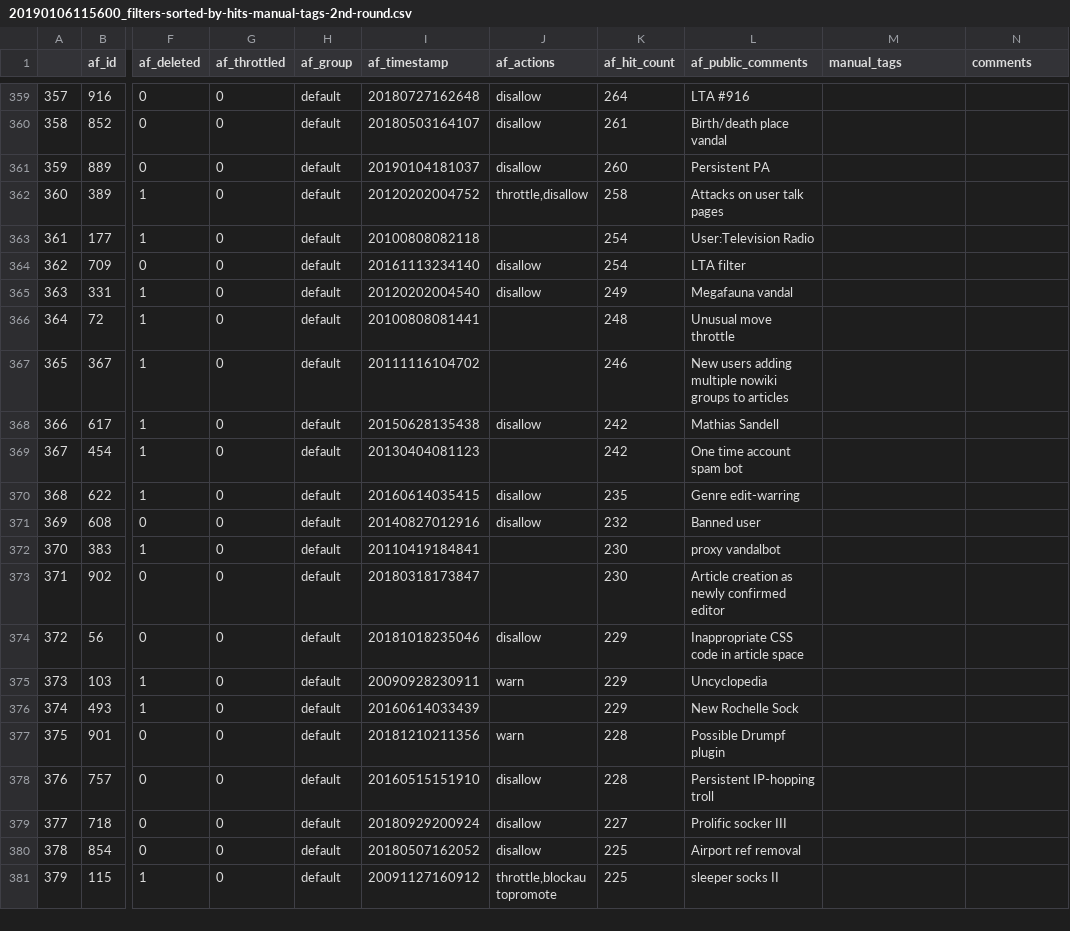
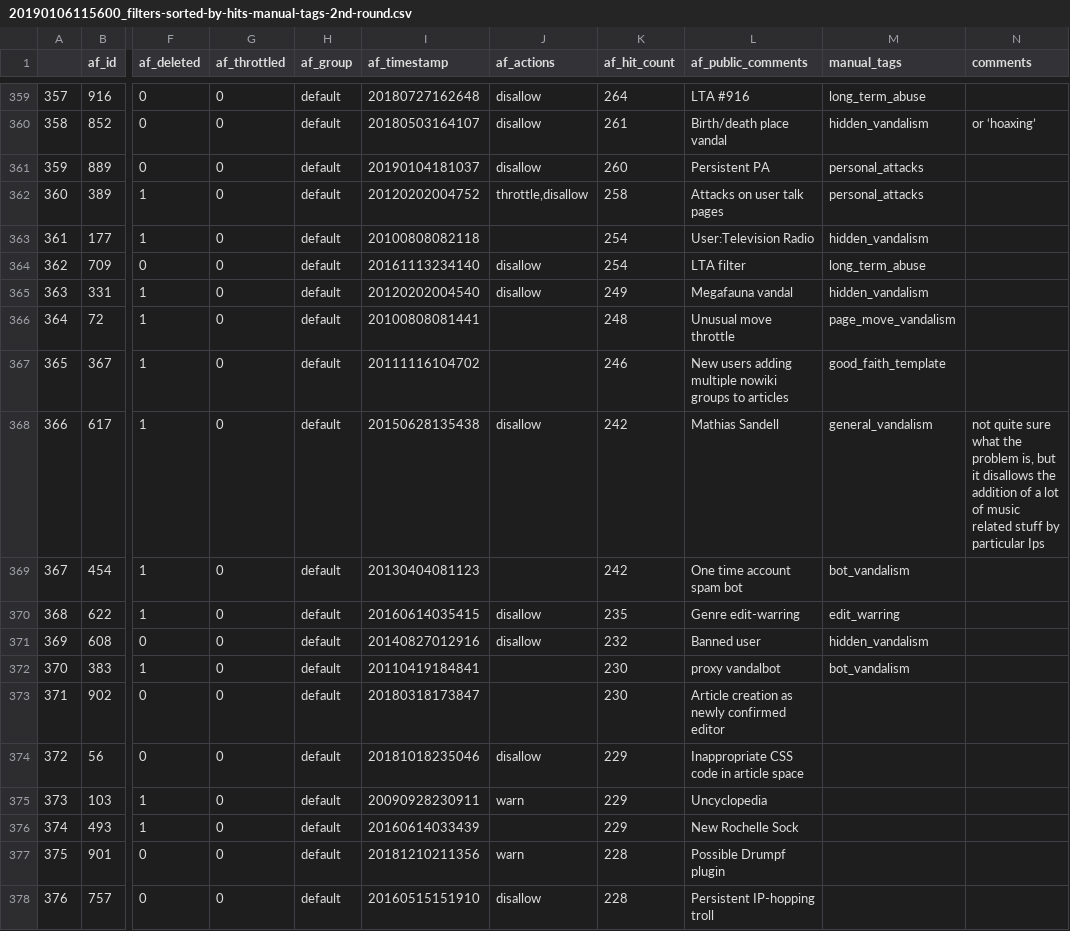
Before and after one commit to lusy/wikifilters, a CSV file: filter-lists/20190106115600_filters-sorted-by-hits-manual-tags-2nd-round.csv, drawn as a sheet; only a part is shown, gaps mark what is left out; the shorter side is filled out with more unchanged rows; the diff covers the shown part only; the diff names each change by its address in the sheet, - before the commit and + after, or states it on an @@ line.

```diff
--- a/filter-lists/20190106115600_filters-sorted-by-hits-manual-tags-2nd-round.csv
+++ b/filter-lists/20190106115600_filters-sorted-by-hits-manual-tags-2nd-round.csv
-M359 (manual_tags): (empty)
+M359 (manual_tags): long_term_abuse
-M360 (manual_tags): (empty)
+M360 (manual_tags): hidden_vandalism
-N360 (comments): (empty)
+N360 (comments): or ‘hoaxing’
-M361:M362 (manual_tags): (empty)
+M361:M362 (manual_tags): personal_attacks
-M363 (manual_tags): (empty)
+M363 (manual_tags): hidden_vandalism
-M364 (manual_tags): (empty)
+M364 (manual_tags): long_term_abuse
-M365 (manual_tags): (empty)
+M365 (manual_tags): hidden_vandalism
-M366 (manual_tags): (empty)
+M366 (manual_tags): page_move_vandalism
-M367 (manual_tags): (empty)
+M367 (manual_tags): good_faith_template
-M368 (manual_tags): (empty)
+M368 (manual_tags): general_vandalism
-N368 (comments): (empty)
+N368 (comments): not quite sure what the problem is, but it disallows the addition of a lot of music related stuff by particular Ips
-M369 (manual_tags): (empty)
+M369 (manual_tags): bot_vandalism
-M370 (manual_tags): (empty)
+M370 (manual_tags): edit_warring
-M371 (manual_tags): (empty)
+M371 (manual_tags): hidden_vandalism
-M372 (manual_tags): (empty)
+M372 (manual_tags): bot_vandalism
```
Also changed, not shown: 33 edited cells elsewhere in this file, 2 other files.
